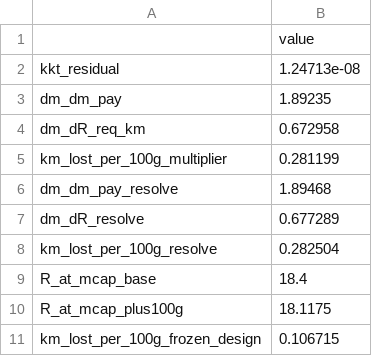
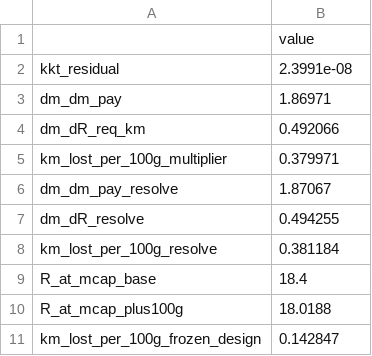
Before and after one commit to id24d001/Skylink, a CSV file: results/m1_payload_sensitivity.csv, drawn as a sheet.

```diff
--- a/results/m1_payload_sensitivity.csv
+++ b/results/m1_payload_sensitivity.csv
@@ -1,11 +1,11 @@
 ,value
-kkt_residual,1.24713e-08
-dm_dm_pay,1.89235
-dm_dR_req_km,0.672958
-km_lost_per_100g_multiplier,0.281199
-dm_dm_pay_resolve,1.89468
-dm_dR_resolve,0.677289
-km_lost_per_100g_resolve,0.282504
+kkt_residual,2.3991e-08
+dm_dm_pay,1.86971
+dm_dR_req_km,0.492066
+km_lost_per_100g_multiplier,0.379971
+dm_dm_pay_resolve,1.87067
+dm_dR_resolve,0.494255
+km_lost_per_100g_resolve,0.381184
 R_at_mcap_base,18.4
-R_at_mcap_plus100g,18.1175
-km_lost_per_100g_frozen_design,0.106715
+R_at_mcap_plus100g,18.0188
+km_lost_per_100g_frozen_design,0.142847
```
Also changed, not shown: results/m1_active_constraints.csv, results/m1_designs.csv, 16 other files.
